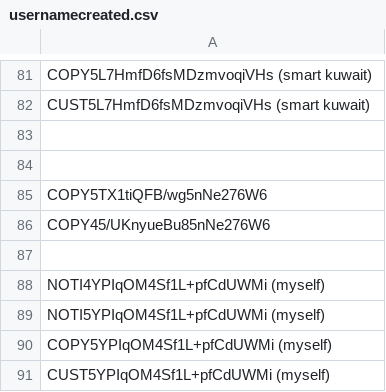
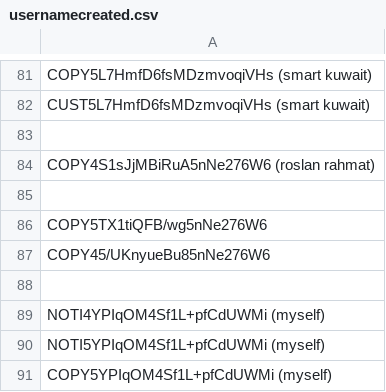
Before and after one commit to infotechniques/infotechniques.github.io, a CSV file: usernamecreated.csv, drawn as a sheet; only a part is shown, gaps mark what is left out; the shorter side is filled out with more unchanged rows; the diff names each change by its address in the sheet, - before the commit and + after, or states it on an @@ line.

Commit message:
Update usernamecreated.csv

```diff
--- a/usernamecreated.csv
+++ b/usernamecreated.csv
+row 84: COPY4S1sJjMBiRuA5nNe276W6 (roslan rahmat)
```
